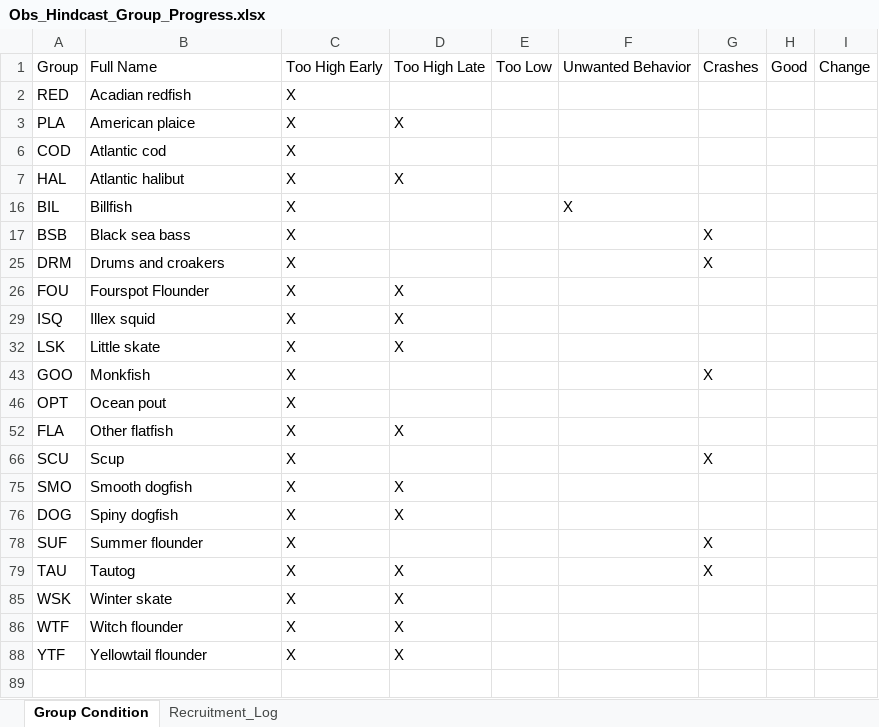
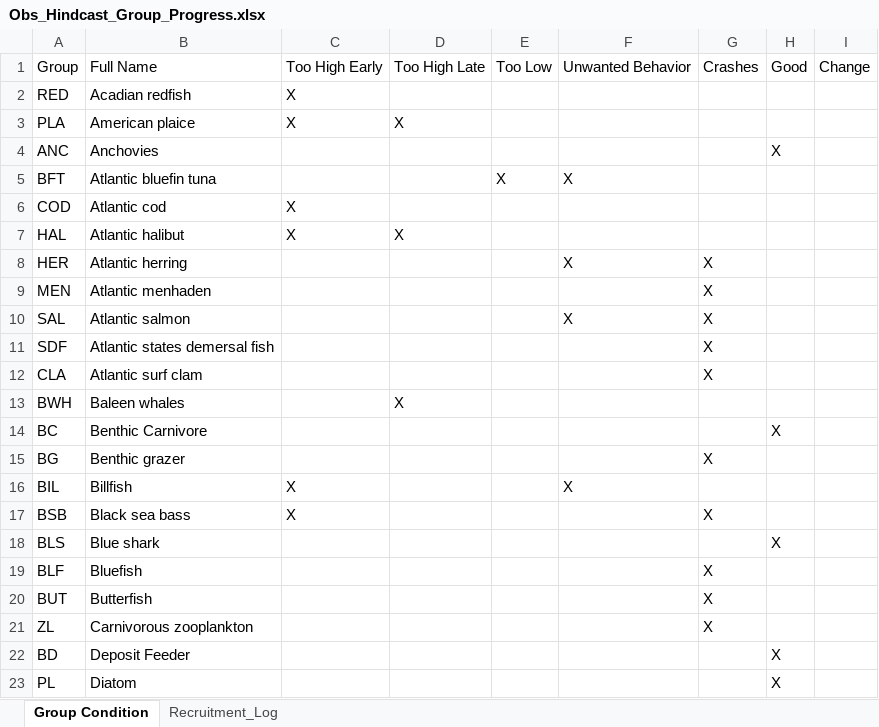
Before and after one commit to NEFSC/READ-EDAB-neusAtlantis, an Excel workbook: diagnostics/Obs_Hindcast_Group_Progress.xlsx, sheet Group Condition, drawn as a sheet; only a part is shown; the shorter side is filled out with more unchanged rows; values as stored, in another font and other column widths than the file's, no borders; the diff covers the shown part only; the diff names each change by its address in the sheet, - before the commit and + after, or states it on an @@ line.

```diff
--- a/diagnostics/Obs_Hindcast_Group_Progress.xlsx (sheet Group Condition)
+++ b/diagnostics/Obs_Hindcast_Group_Progress.xlsx (sheet Group Condition)
@@ row 4 unhidden: ANC | Anchovies |  |  |  |  |  | X @@
@@ row 5 unhidden: BFT | Atlantic bluefin tuna |  |  | X | X @@
@@ row 8 unhidden: HER | Atlantic herring |  |  |  | X | X @@
@@ row 9 unhidden: MEN | Atlantic menhaden |  |  |  |  | X @@
@@ row 10 unhidden: SAL | Atlantic salmon |  |  |  | X | X @@
@@ row 11 unhidden: SDF | Atlantic states demersal fish |  |  |  |  | X @@
@@ row 12 unhidden: CLA | Atlantic surf clam |  |  |  |  | X @@
@@ row 13 unhidden: BWH | Baleen whales |  | X @@
@@ row 14 unhidden: BC | Benthic Carnivore |  |  |  |  |  | X @@
@@ row 15 unhidden: BG | Benthic grazer |  |  |  |  | X @@
@@ row 18 unhidden: BLS | Blue shark |  |  |  |  |  | X @@
@@ row 19 unhidden: BLF | Bluefish |  |  |  |  | X @@
@@ row 20 unhidden: BUT | Butterfish |  |  |  |  | X @@
@@ row 21 unhidden: ZL | Carnivorous zooplankton |  |  |  |  | X @@
@@ row 22 unhidden: BD | Deposit Feeder |  |  |  |  |  | X @@
@@ row 23 unhidden: PL | Diatom |  |  |  |  |  | X @@
```
Also changed, not shown: 50 hidden or unhidden rows elsewhere in this sheet, sheet Recruitment_Log, hidden cells, 1 other file.
